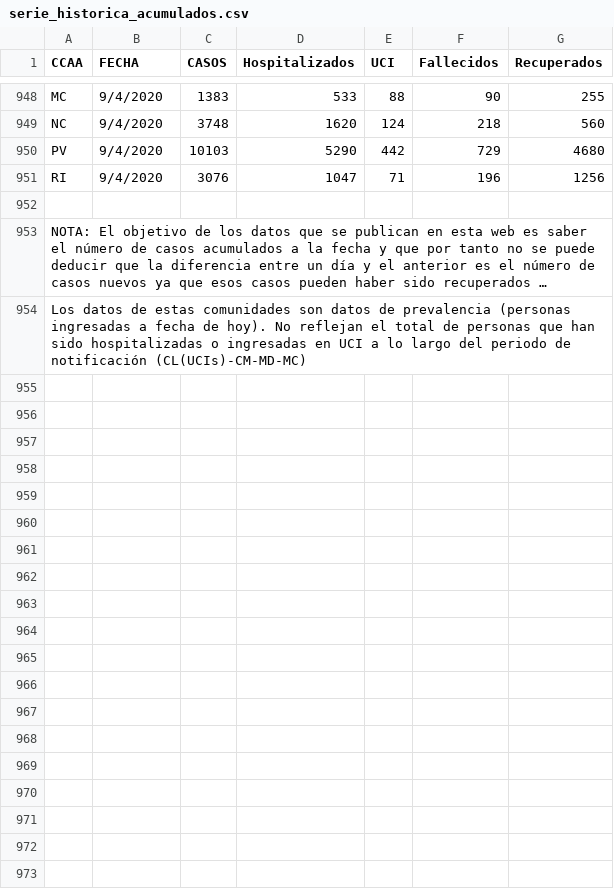
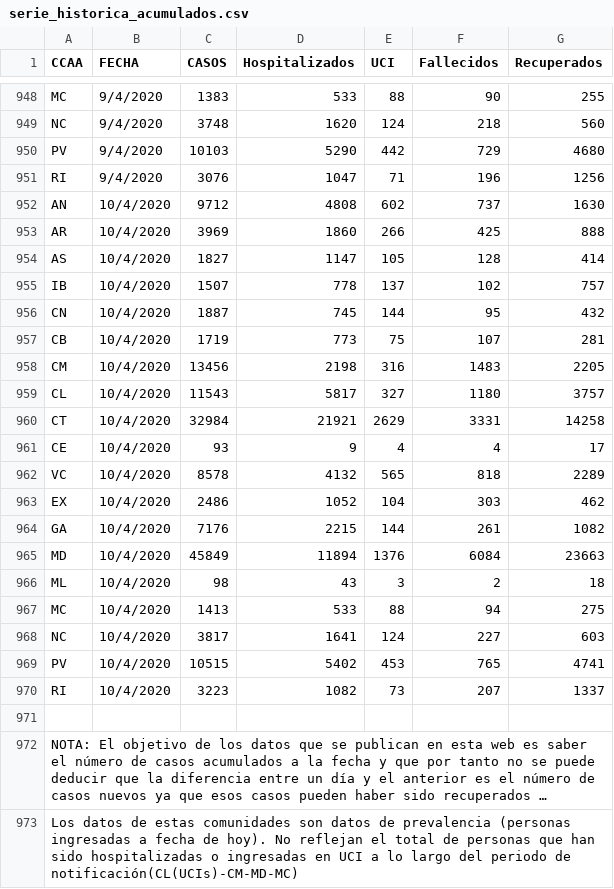
Before and after one commit to rubenfcasal/COVID-19, a CSV file: serie_historica_acumulados.csv, drawn as a sheet; only a part is shown, gaps mark what is left out; long unchanged cells end in …; addresses are those after the commit; the diff names each change by its address in the sheet, - before the commit and + after, or states it on an @@ line.

```diff
--- a/serie_historica_acumulados.csv
+++ b/serie_historica_acumulados.csv
+row 952: AN | 10/4/2020 | 9712 | 4808 | 602 | 737 | 1630
+row 953: AR | 10/4/2020 | 3969 | 1860 | 266 | 425 | 888
+row 954: AS | 10/4/2020 | 1827 | 1147 | 105 | 128 | 414
+row 955: IB | 10/4/2020 | 1507 | 778 | 137 | 102 | 757
+row 956: CN | 10/4/2020 | 1887 | 745 | 144 | 95 | 432
+row 957: CB | 10/4/2020 | 1719 | 773 | 75 | 107 | 281
+row 958: CM | 10/4/2020 | 13456 | 2198 | 316 | 1483 | 2205
+row 959: CL | 10/4/2020 | 11543 | 5817 | 327 | 1180 | 3757
+row 960: CT | 10/4/2020 | 32984 | 21921 | 2629 | 3331 | 14258
+row 961: CE | 10/4/2020 | 93 | 9 | 4 | 4 | 17
+row 962: VC | 10/4/2020 | 8578 | 4132 | 565 | 818 | 2289
+row 963: EX | 10/4/2020 | 2486 | 1052 | 104 | 303 | 462
+row 964: GA | 10/4/2020 | 7176 | 2215 | 144 | 261 | 1082
+row 965: MD | 10/4/2020 | 45849 | 11894 | 1376 | 6084 | 23663
+row 966: ML | 10/4/2020 | 98 | 43 | 3 | 2 | 18
+row 967: MC | 10/4/2020 | 1413 | 533 | 88 | 94 | 275
+row 968: NC | 10/4/2020 | 3817 | 1641 | 124 | 227 | 603
+row 969: PV | 10/4/2020 | 10515 | 5402 | 453 | 765 | 4741
+row 970: RI | 10/4/2020 | 3223 | 1082 | 73 | 207 | 1337
-A973 (CCAA): …periodo de notificación (CL(UCIs)-CM-MD-MC)
+A973 (CCAA): …periodo de notificación(CL(UCIs)-CM-MD-MC)
```
Also changed, not shown: 8 other files.
